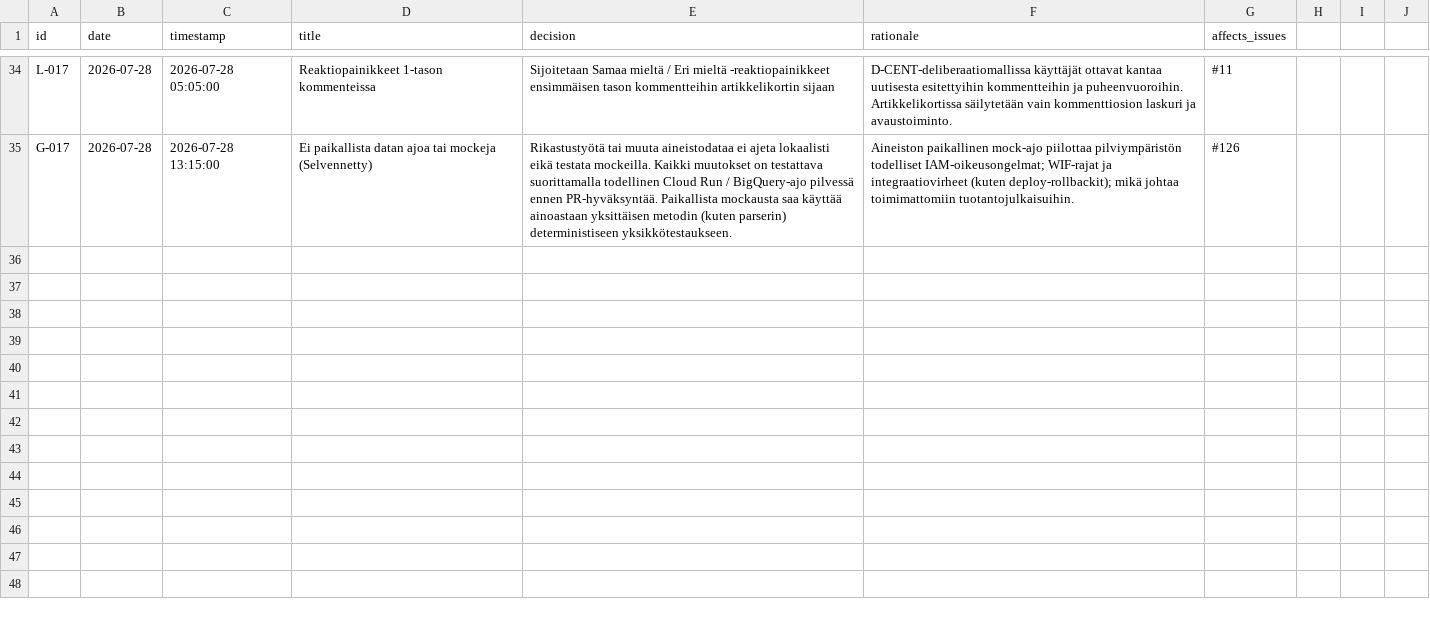
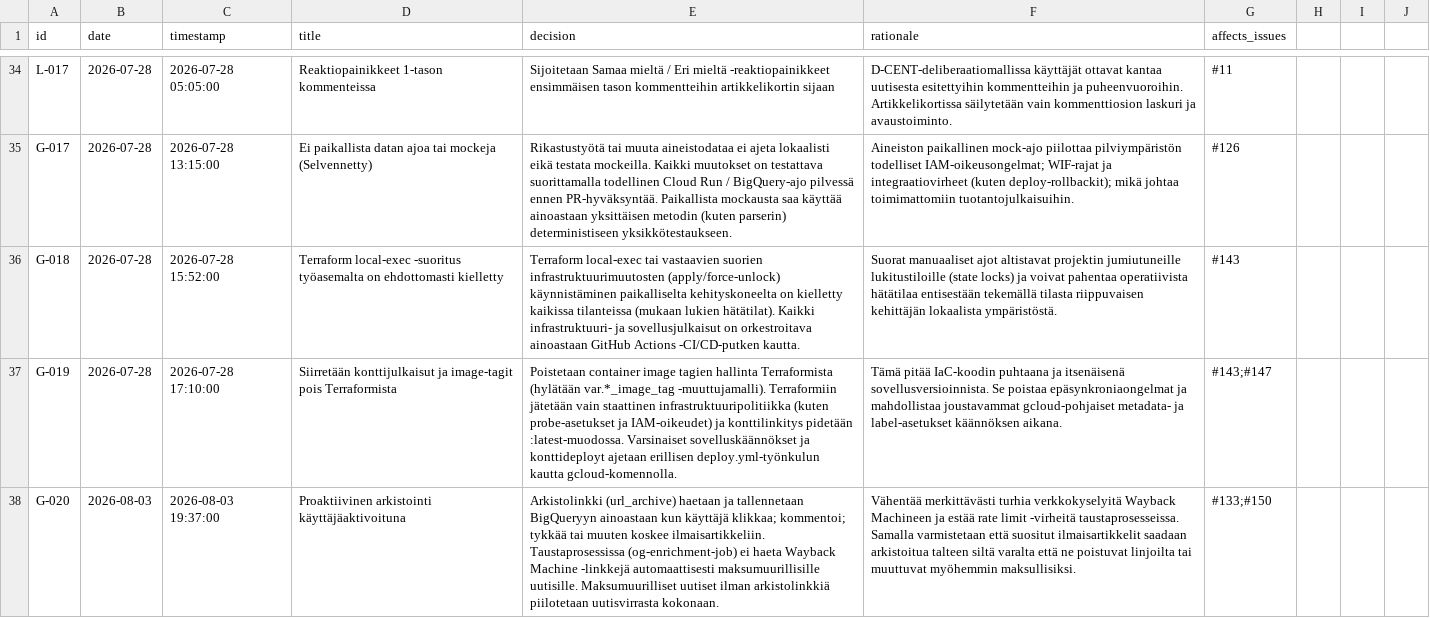
Before and after one commit to uutisseuranta/uutisseuranta.github.io, a CSV file: DECISION_LOG.csv, drawn as a sheet; only a part is shown, gaps mark what is left out; the diff names each change by its address in the sheet, - before the commit and + after, or states it on an @@ line.

Commit message:
docs: sync global decisions G-018, G-019, and G-020 to frontend decision log

```diff
--- a/DECISION_LOG.csv
+++ b/DECISION_LOG.csv
+row 36: G-018 | 2026-07-28 | 2026-07-28 15:52:00 | Terraform local-exec -suoritus työasemalta on ehdottomasti kielletty | Terraform local-exec tai vastaavien suorien infrastruktuurimuutosten (apply/force-unlock) käynnistäminen paikalliselta kehityskoneelta on kielletty kaikissa tilanteissa (mukaan lukien hätätilat). Kaikki infrastruktuuri- ja sovellusjulkaisut on orkestroitava ainoastaan GitHub Actions -CI/CD-putken kautta. | Suorat manuaaliset ajot altistavat projektin jumiutuneille lukitustiloille (state locks) ja voivat pahentaa operatiivista hätätilaa entisestään tekemällä tilasta riippuvaisen kehittäjän lokaalista ympäristöstä. | #143
+row 37: G-019 | 2026-07-28 | 2026-07-28 17:10:00 | Siirretään konttijulkaisut ja image-tagit pois Terraformista | Poistetaan container image tagien hallinta Terraformista (hylätään var.*_image_tag -muuttujamalli). Terraformiin jätetään vain staattinen infrastruktuuripolitiikka (kuten probe-asetukset ja IAM-oikeudet) ja konttilinkitys pidetään :latest-muodossa. Varsinaiset sovelluskäännökset ja konttideployt ajetaan erillisen deploy.yml-työnkulun kautta gcloud-komennolla. | Tämä pitää IaC-koodin puhtaana ja itsenäisenä sovellusversioinnista. Se poistaa epäsynkroniaongelmat ja mahdollistaa joustavammat gcloud-pohjaiset metadata- ja label-asetukset käännöksen aikana. | #143;#147
+row 38: G-020 | 2026-08-03 | 2026-08-03 19:37:00 | Proaktiivinen arkistointi käyttäjäaktivoituna | Arkistolinkki (url_archive) haetaan ja tallennetaan BigQueryyn ainoastaan kun käyttäjä klikkaa; kommentoi; tykkää tai muuten koskee ilmaisartikkeliin. Taustaprosessissa (og-enrichment-job) ei haeta Wayback Machine -linkkejä automaattisesti maksumuurillisille uutisille. Maksumuurilliset uutiset ilman arkistolinkkiä piilotetaan uutisvirrasta kokonaan. | Vähentää merkittävästi turhia verkkokyselyitä Wayback Machineen ja estää rate limit -virheitä taustaprosesseissa. Samalla varmistetaan että suositut ilmaisartikkelit saadaan arkistoitua talteen siltä varalta että ne poistuvat linjoilta tai muuttuvat myöhemmin maksullisiksi. | #133;#150
```
